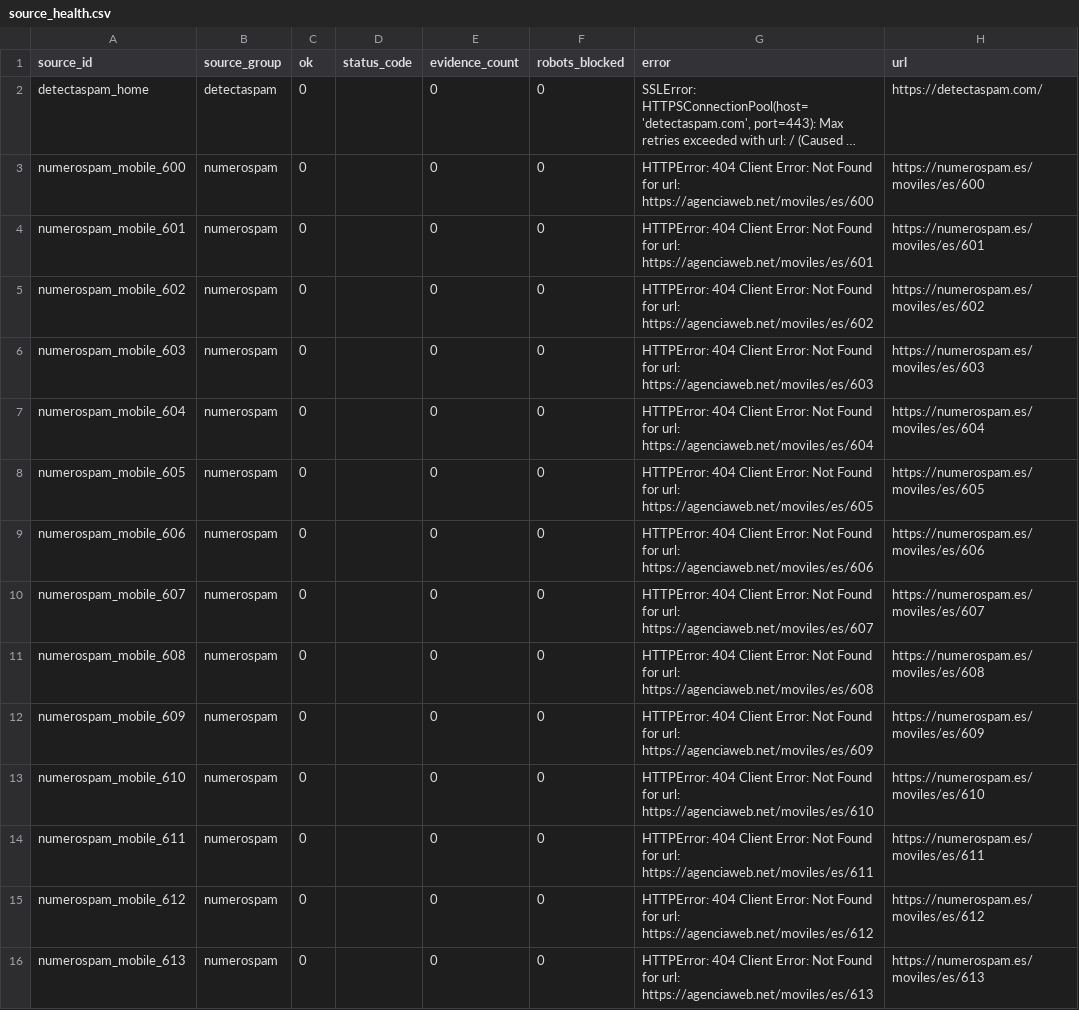
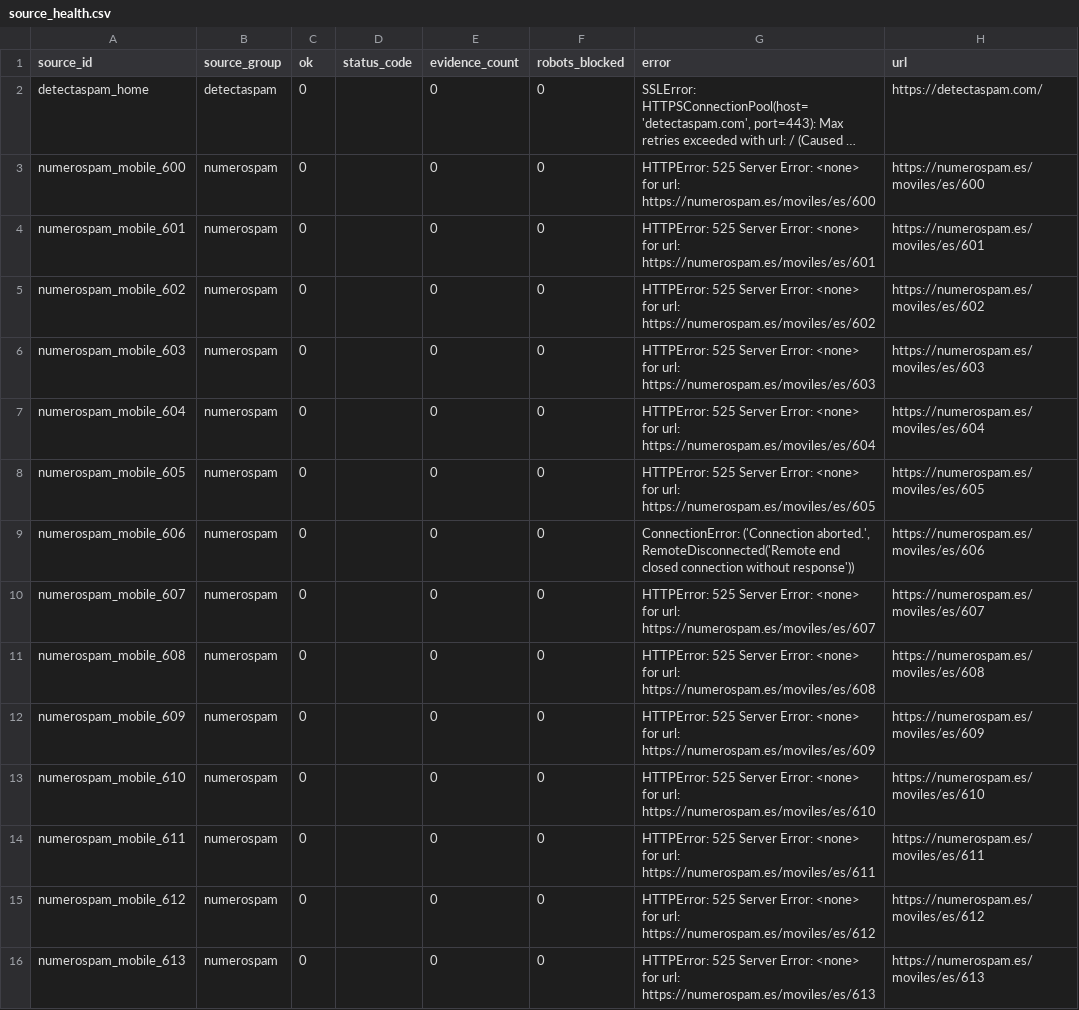
Before and after one commit to Esetot/spamguard-es, a CSV file: data/source_health.csv, drawn as a sheet; only a part is shown; long unchanged cells end in …; the diff covers the shown part only; the diff names each change by its address in the sheet, - before the commit and + after, or states it on an @@ line.

```diff
--- a/data/source_health.csv
+++ b/data/source_health.csv
-G3 (error): HTTPError: 404 Client Error: Not Found for url: https://agenciaweb.net/moviles/es/600
+G3 (error): HTTPError: 525 Server Error: <none> for url: https://numerospam.es/moviles/es/600
-G4 (error): HTTPError: 404 Client Error: Not Found for url: https://agenciaweb.net/moviles/es/601
+G4 (error): HTTPError: 525 Server Error: <none> for url: https://numerospam.es/moviles/es/601
-G5 (error): HTTPError: 404 Client Error: Not Found for url: https://agenciaweb.net/moviles/es/602
+G5 (error): HTTPError: 525 Server Error: <none> for url: https://numerospam.es/moviles/es/602
-G6 (error): HTTPError: 404 Client Error: Not Found for url: https://agenciaweb.net/moviles/es/603
+G6 (error): HTTPError: 525 Server Error: <none> for url: https://numerospam.es/moviles/es/603
-G7 (error): HTTPError: 404 Client Error: Not Found for url: https://agenciaweb.net/moviles/es/604
+G7 (error): HTTPError: 525 Server Error: <none> for url: https://numerospam.es/moviles/es/604
-G8 (error): HTTPError: 404 Client Error: Not Found for url: https://agenciaweb.net/moviles/es/605
+G8 (error): HTTPError: 525 Server Error: <none> for url: https://numerospam.es/moviles/es/605
-G9 (error): HTTPError: 404 Client Error: Not Found for url: https://agenciaweb.net/moviles/es/606
+G9 (error): ConnectionError: ('Connection aborted.', RemoteDisconnected('Remote end closed connection without response'))
-G10 (error): HTTPError: 404 Client Error: Not Found for url: https://agenciaweb.net/moviles/es/607
+G10 (error): HTTPError: 525 Server Error: <none> for url: https://numerospam.es/moviles/es/607
-G11 (error): HTTPError: 404 Client Error: Not Found for url: https://agenciaweb.net/moviles/es/608
+G11 (error): HTTPError: 525 Server Error: <none> for url: https://numerospam.es/moviles/es/608
-G12 (error): HTTPError: 404 Client Error: Not Found for url: https://agenciaweb.net/moviles/es/609
+G12 (error): HTTPError: 525 Server Error: <none> for url: https://numerospam.es/moviles/es/609
-G13 (error): HTTPError: 404 Client Error: Not Found for url: https://agenciaweb.net/moviles/es/610
+G13 (error): HTTPError: 525 Server Error: <none> for url: https://numerospam.es/moviles/es/610
-G14 (error): HTTPError: 404 Client Error: Not Found for url: https://agenciaweb.net/moviles/es/611
+G14 (error): HTTPError: 525 Server Error: <none> for url: https://numerospam.es/moviles/es/611
-G15 (error): HTTPError: 404 Client Error: Not Found for url: https://agenciaweb.net/moviles/es/612
+G15 (error): HTTPError: 525 Server Error: <none> for url: https://numerospam.es/moviles/es/612
-G16 (error): HTTPError: 404 Client Error: Not Found for url: https://agenciaweb.net/moviles/es/613
+G16 (error): HTTPError: 525 Server Error: <none> for url: https://numerospam.es/moviles/es/613
```
Also changed, not shown: 159 edited cells elsewhere in this file, 10 other files.
